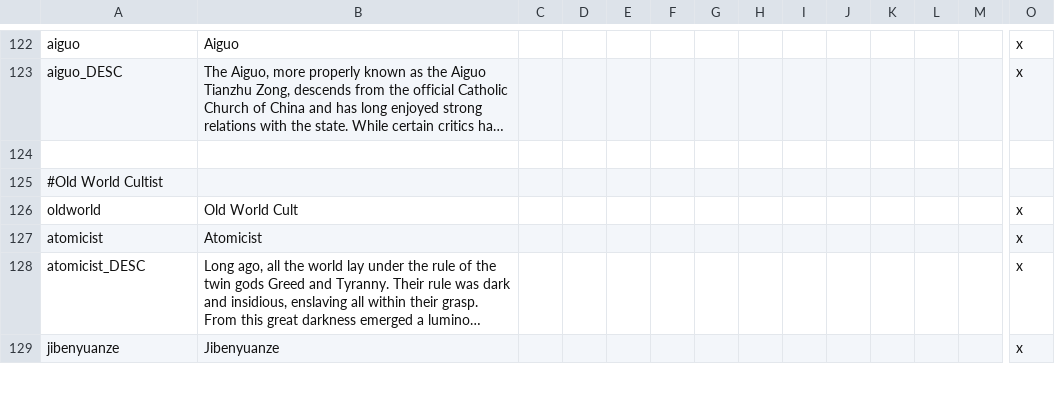
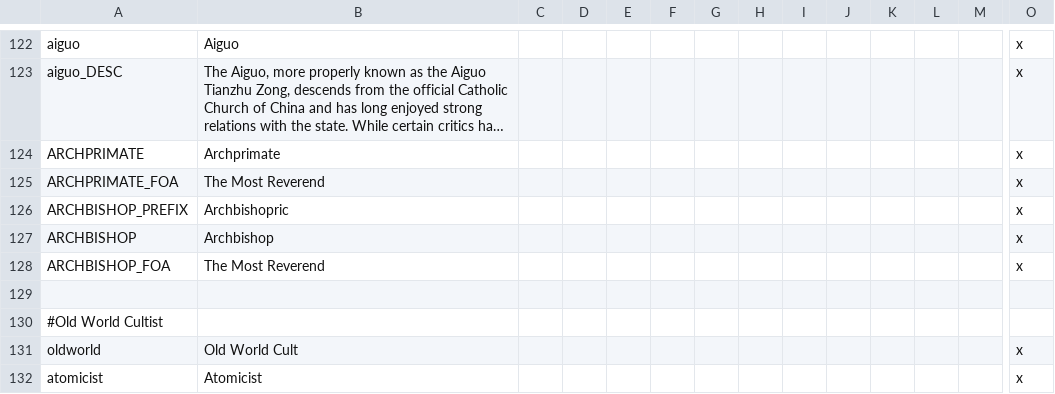
Before and after one commit to derdang/posttoyo, a CSV file: After the End Orientalis/localisation/00_religions.csv, drawn as a sheet; only a part is shown, gaps mark what is left out; the shorter side is filled out with more unchanged rows; long unchanged cells end in …; rows hold the shown columns only; the diff names each change by its address in the sheet, - before the commit and + after, or states it on an @@ line.

```diff
--- a/After the End Orientalis/localisation/00_religions.csv
+++ b/After the End Orientalis/localisation/00_religions.csv
+row 124: ARCHPRIMATE | Archprimate |  |  |  |  |  |  |  |  |  |  |  | x
+row 125: ARCHPRIMATE_FOA | The Most Reverend |  |  |  |  |  |  |  |  |  |  |  | x
+row 126: ARCHBISHOP_PREFIX | Archbishopric |  |  |  |  |  |  |  |  |  |  |  | x
+row 127: ARCHBISHOP | Archbishop |  |  |  |  |  |  |  |  |  |  |  | x
+row 128: ARCHBISHOP_FOA | The Most Reverend |  |  |  |  |  |  |  |  |  |  |  | x
```
Also changed, not shown: After the End Orientalis/localisation/000_Duchy_names.csv, 17 other files.
